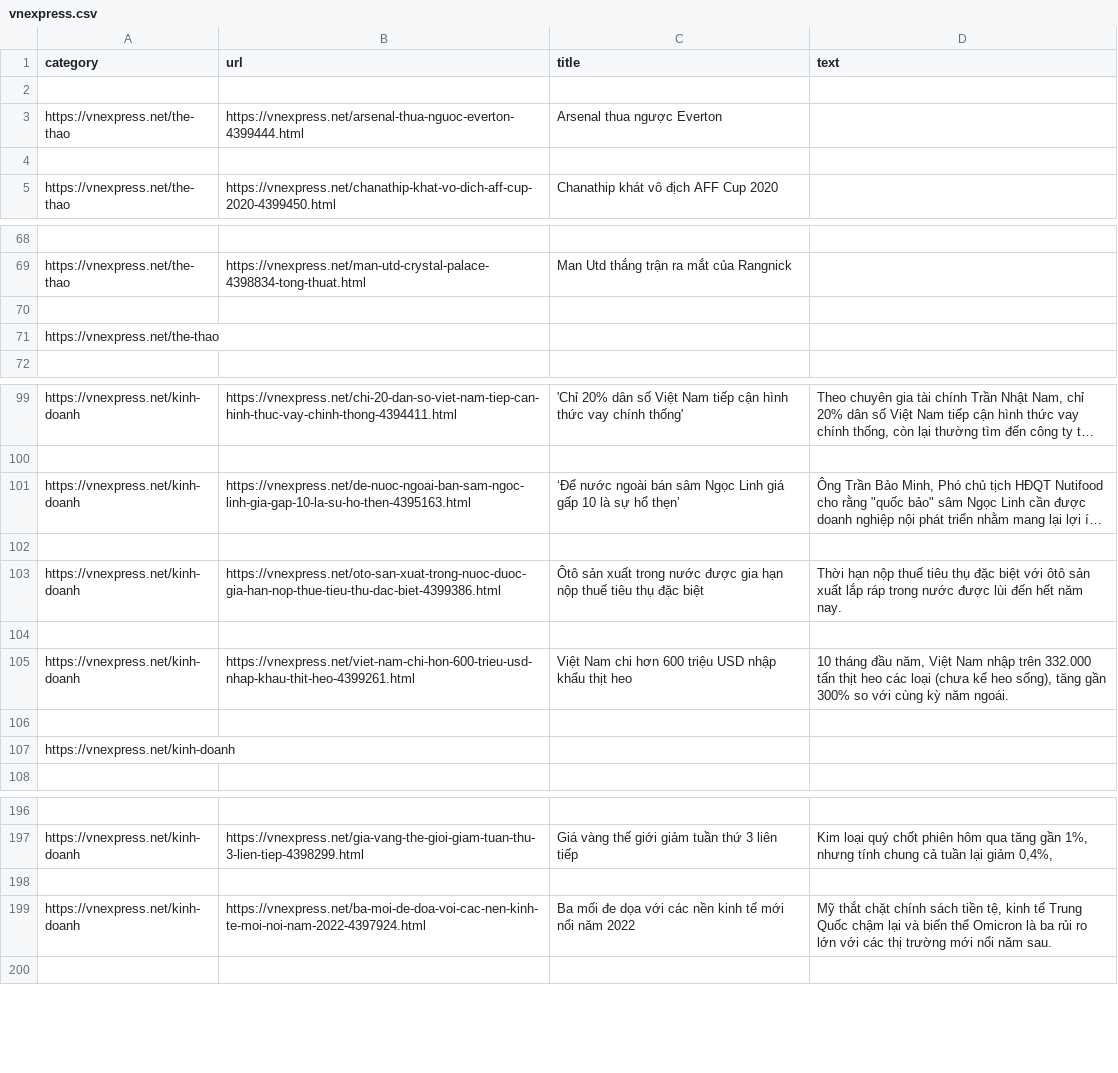
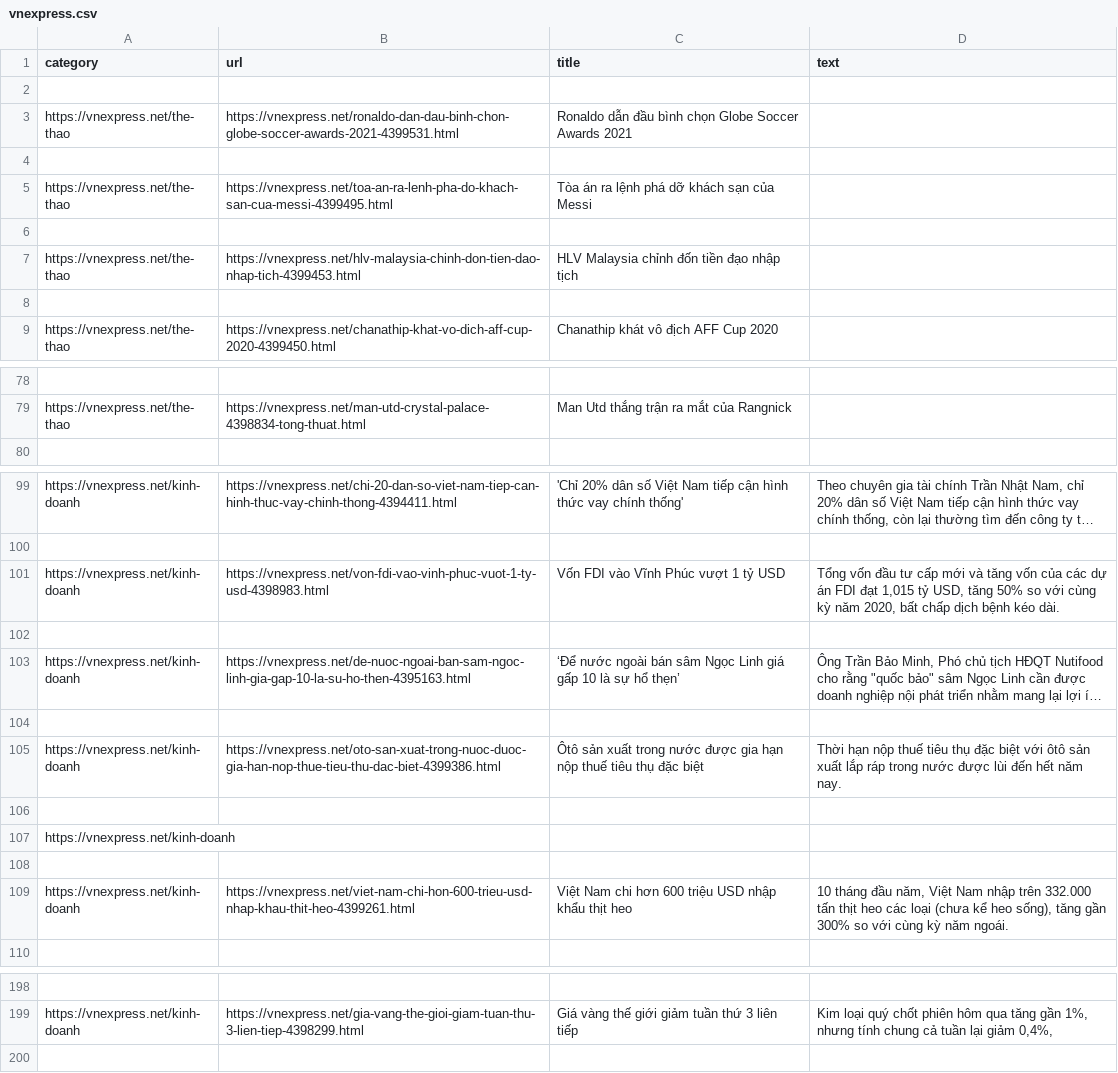
Before and after one commit to tungnd237/DiscreteMath-Project-TextMining, a CSV file: webscraping/data/vnexpress.csv, drawn as a sheet; only a part is shown, gaps mark what is left out; long unchanged cells end in …; removed rows and columns are numbered as before the commit, all else as after; the diff covers the shown part only; the diff names each change by its address in the sheet, - before the commit and + after, or states it on an @@ line.

```diff
--- a/webscraping/data/vnexpress.csv
+++ b/webscraping/data/vnexpress.csv
+row 3: https://vnexpress.net/the-thao | https://vnexpress.net/ronaldo-dan-dau-binh-chon-globe-soccer-awards-2021-4399531.html | Ronaldo dẫn đầu bình chọn Globe Soccer Awards 2021
+row 4: (empty)
+row 5: https://vnexpress.net/the-thao | https://vnexpress.net/toa-an-ra-lenh-pha-do-khach-san-cua-messi-4399495.html | Tòa án ra lệnh phá dỡ khách sạn của Messi
+row 6: (empty)
-B7 (url): https://vnexpress.net/arsenal-thua-nguoc-everton-4399444.html
+B7 (url): https://vnexpress.net/hlv-malaysia-chinh-don-tien-dao-nhap-tich-4399453.html
-C7 (title): Arsenal thua ngược Everton
+C7 (title): HLV Malaysia chỉnh đốn tiền đạo nhập tịch
-row 70: (empty)
+row 101: https://vnexpress.net/kinh-doanh | https://vnexpress.net/von-fdi-vao-vinh-phuc-vuot-1-ty-usd-4398983.html | Vốn FDI vào Vĩnh Phúc vượt 1 tỷ USD | Tổng vốn đầu tư cấp mới và tăng vốn của các dự án FDI đạt 1,015 tỷ USD, tăng 50% so với cùng kỳ năm 2020, bất chấp dịch bệnh kéo dài.
+row 102: (empty)
+row 108: (empty)
-row 106: (empty)
-row 198: (empty)
-row 199: https://vnexpress.net/kinh-doanh | https://vnexpress.net/ba-moi-de-doa-voi-cac-nen-kinh-te-moi-noi-nam-2022-4397924.html | Ba mối đe dọa với các nền kinh tế mới nổi năm 2022 | Mỹ thắt chặt chính sách tiền tệ, kinh tế Trung Quốc chậm lại và biến thể Omicron là ba rủi ro lớn với các thị trường mới nổi năm sau.
```
Also changed, not shown: 13 added rows, 16 removed rows, 8 moved rows and 2 edited cells elsewhere in this file, webscraping/data/laodong.csv.
